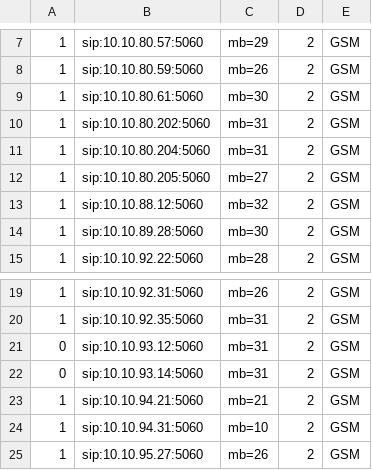
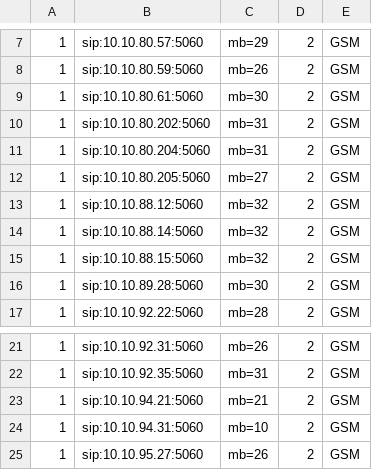
Before and after one commit to devops-itcs/CONFIG-CHANNEL-SIP-138, a CSV file: gsm.csv, drawn as a sheet; only a part is shown, gaps mark what is left out; removed rows and columns are numbered as before the commit, all else as after; the diff names each change by its address in the sheet, - before the commit and + after, or states it on an @@ line.

Commit message:
Update gsm.csv

```diff
--- a/gsm.csv
+++ b/gsm.csv
+row 14: 1 | sip:10.10.88.14:5060 | mb=32 | 2 | GSM
+row 15: 1 | sip:10.10.88.15:5060 | mb=32 | 2 | GSM
-row 21: 0 | sip:10.10.93.12:5060 | mb=31 | 2 | GSM
-row 22: 0 | sip:10.10.93.14:5060 | mb=31 | 2 | GSM
```
